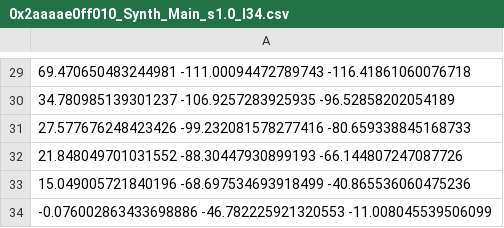
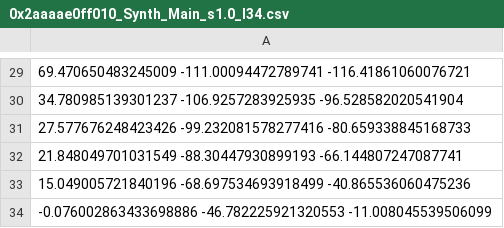
Before and after one commit to joy13975/elfin-old, a CSV file: bm/funOut/O2/0x2aaaae0ff010_Synth_Main_s1.0_l34.csv, drawn as a sheet; only a part is shown, gaps mark what is left out; the diff covers the shown part only.

```diff
--- a/bm/funOut/O2/0x2aaaae0ff010_Synth_Main_s1.0_l34.csv
+++ b/bm/funOut/O2/0x2aaaae0ff010_Synth_Main_s1.0_l34.csv
@@ -29,5 +29,5 @@
-69.470650483244981 -111.00094472789743 -116.41861060076718
-34.780985139301237 -106.9257283925935 -96.52858202054189
+69.470650483245009 -111.00094472789741 -116.41861060076721
+34.780985139301237 -106.9257283925935 -96.528582020541904
 27.577676248423426 -99.232081578277416 -80.659338845168733
-21.848049701031552 -88.30447930899193 -66.144807247087726
+21.848049701031549 -88.30447930899193 -66.144807247087741
 15.049005721840196 -68.697534693918499 -40.865536060475236
```
Also changed, not shown: 28 edited cells elsewhere in this file, bm/funOut/L2/0x2aaaae0ff010_Synth_Main_s1.0_l18.csv, bm/funOut/T2/0x2aaab4000010_Synth_Main_s1.0_l30.csv, 11 other files.
